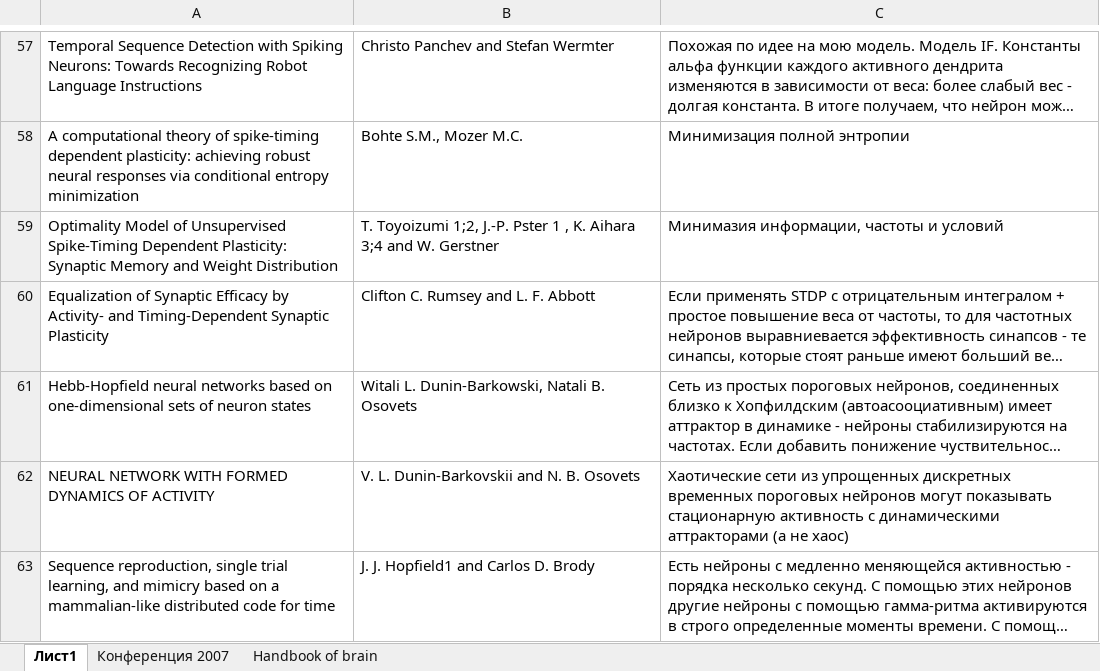
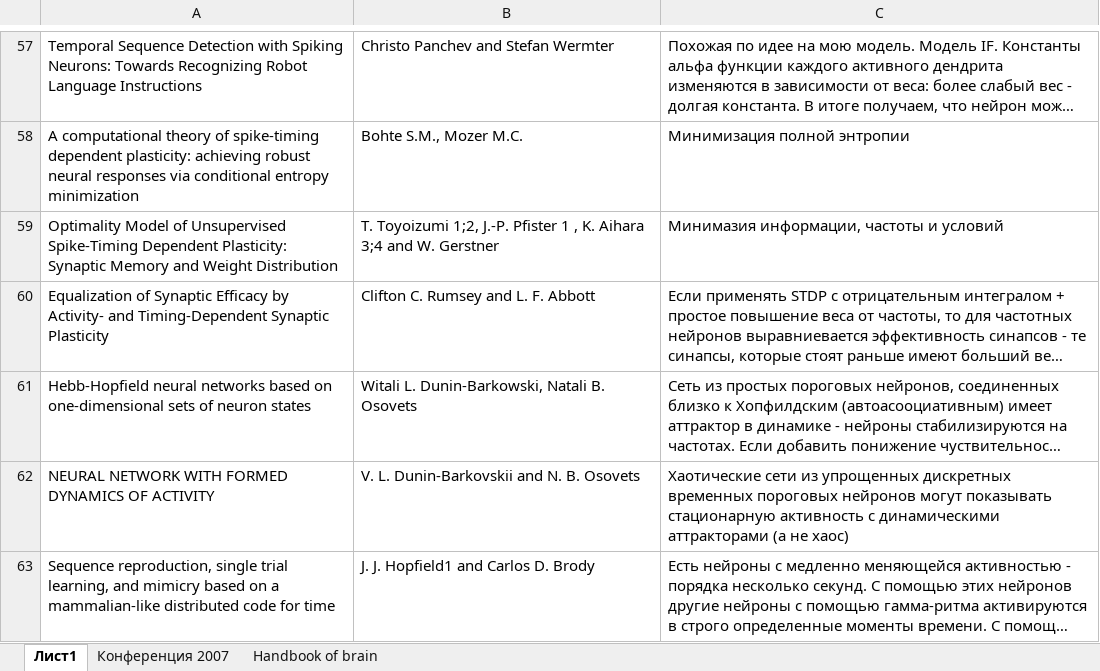
Before and after one commit to vardaanbhat/ntebooks, an Excel workbook: Список прочитанных статей.xlsx, sheet Лист1, drawn as a sheet; only a part is shown, gaps mark what is left out; long unchanged cells end in …; values as stored, in another font and other column widths than the file's, no borders; the diff names each change by its address in the sheet, - before the commit and + after, or states it on an @@ line.

Commit message:
- little fix

```diff
--- a/Список прочитанных статей.xlsx (sheet Лист1)
+++ b/Список прочитанных статей.xlsx (sheet Лист1)
-B59: …1;2, J.-P. Pster 1 ,…
+B59: …1;2, J.-P. Pfister 1 ,…
```
